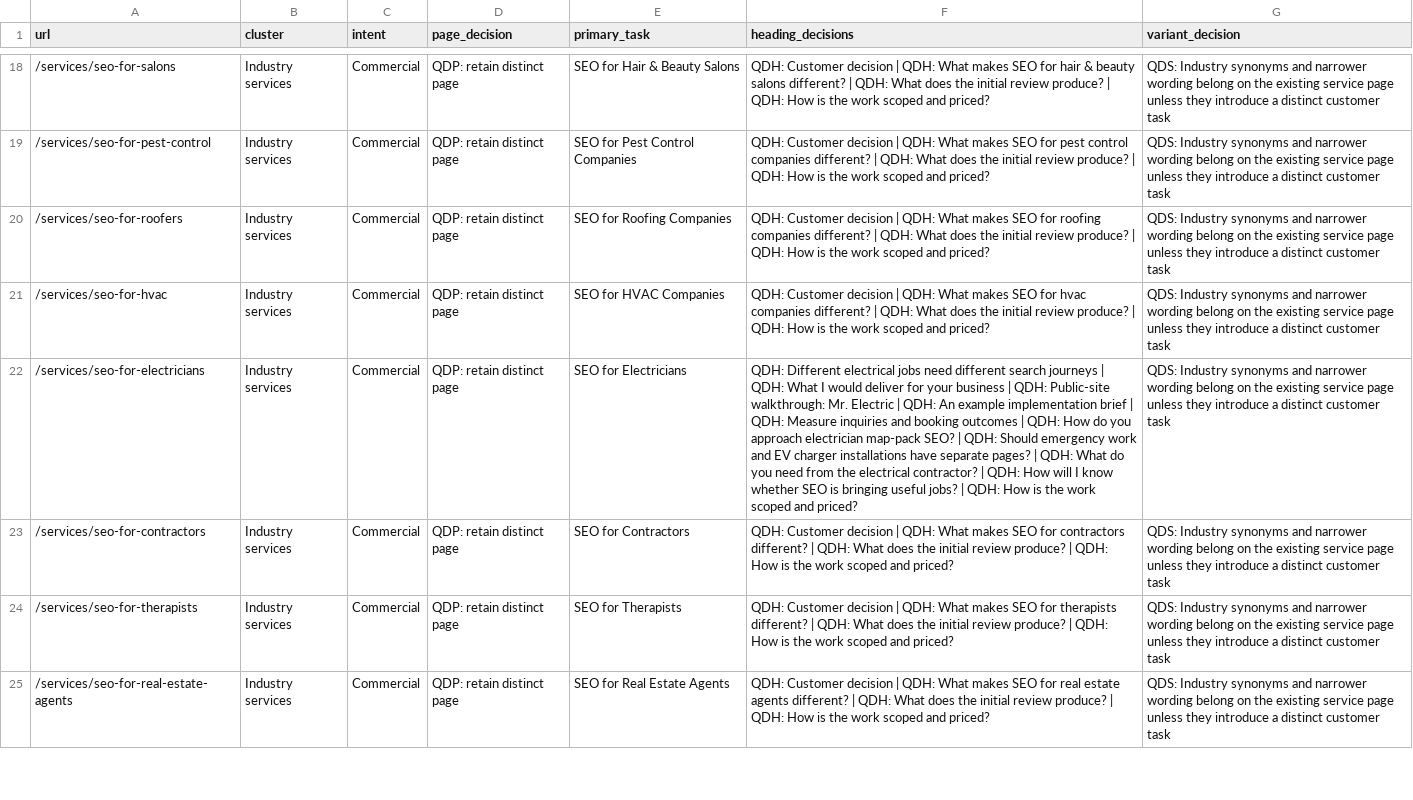
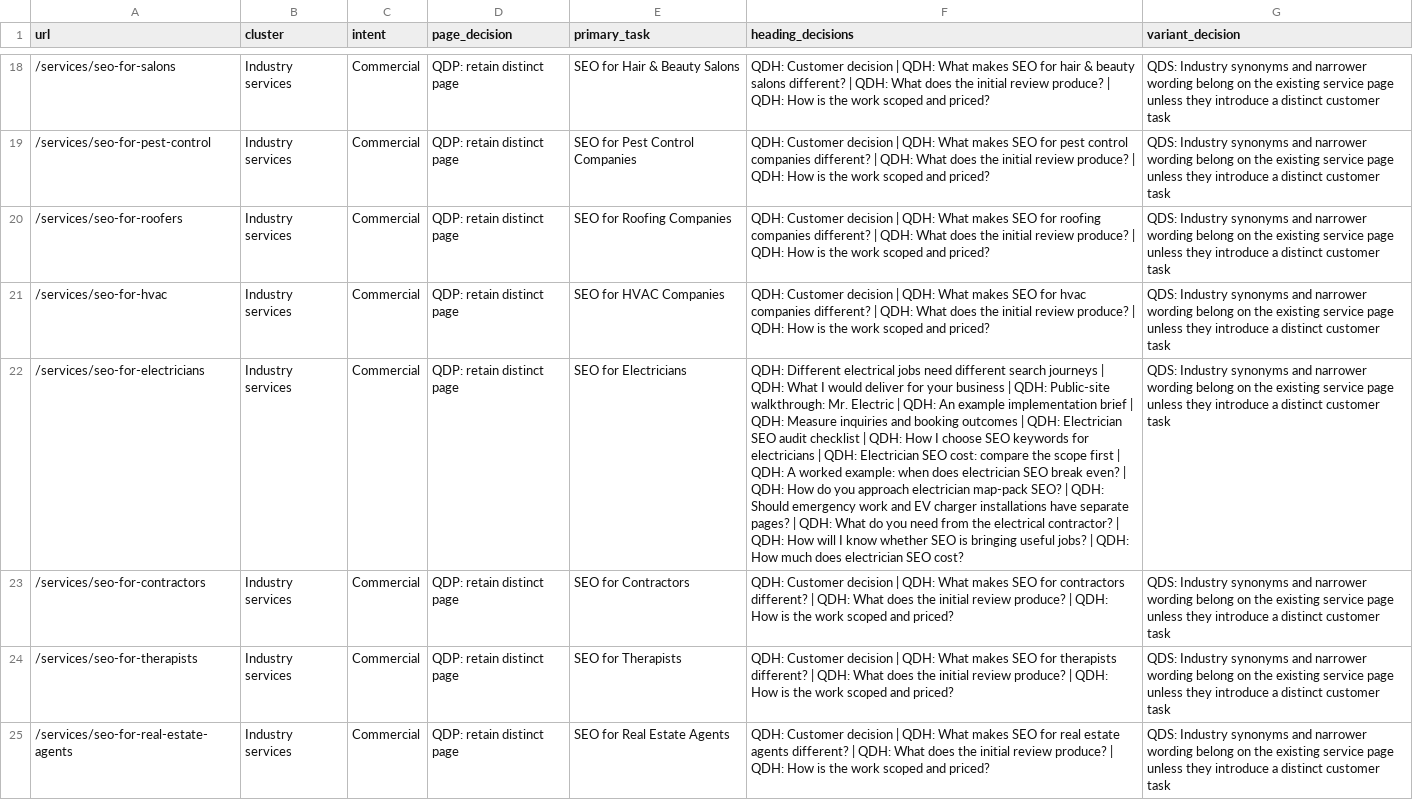
Before and after one commit to yes155/Farrukh-Abdullah-Sementic-SEO-Professional-Profile-Website, a CSV file: docs/CONTENT-MAP.csv, drawn as a sheet; only a part is shown, gaps mark what is left out; the diff names each change by its address in the sheet, - before the commit and + after, or states it on an @@ line.

Commit message:
Answer electrician SEO buyer questions with practical audit and scope details (#8)

```diff
--- a/docs/CONTENT-MAP.csv
+++ b/docs/CONTENT-MAP.csv
-F22 (heading_decisions): …| QDH: How do you approach electrician map-pack SEO? | QDH: Should emergency work and EV charger installations have separate pages? | QDH: What do you need from the electrical contractor? | QDH: How will I know whether SEO is bringing useful jobs? | QDH: How is the work scoped and priced?
+F22 (heading_decisions): …| QDH: Electrician SEO audit checklist | QDH: How I choose SEO keywords for electricians | QDH: Electrician SEO cost: compare the scope first | QDH: A worked example: when does electrician SEO break even? | QDH: How do you approach electrician map-pack SEO? | QDH: Should emergency work and EV charger installations have separate pages? | QDH: What do you need from the electrical contractor? | QDH: How will I know whether SEO is bringing useful jobs? | QDH: How much does electrician SEO cost?
```
Also changed, not shown: 9 other files.
